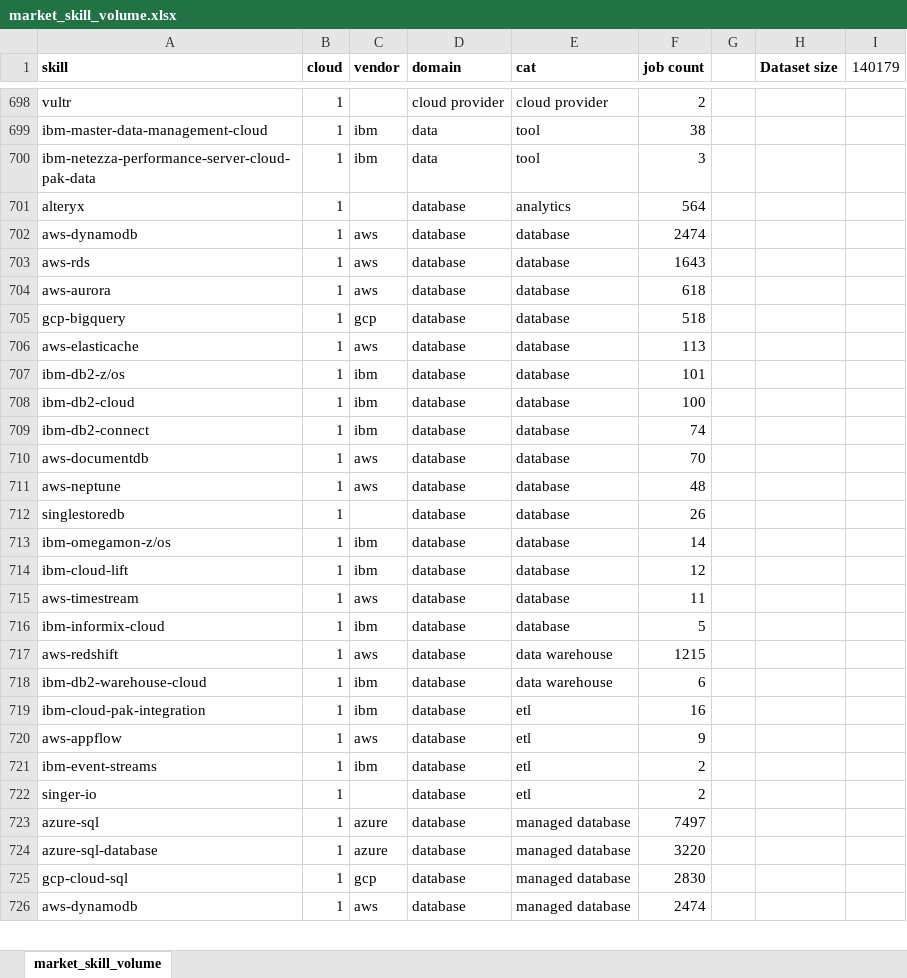
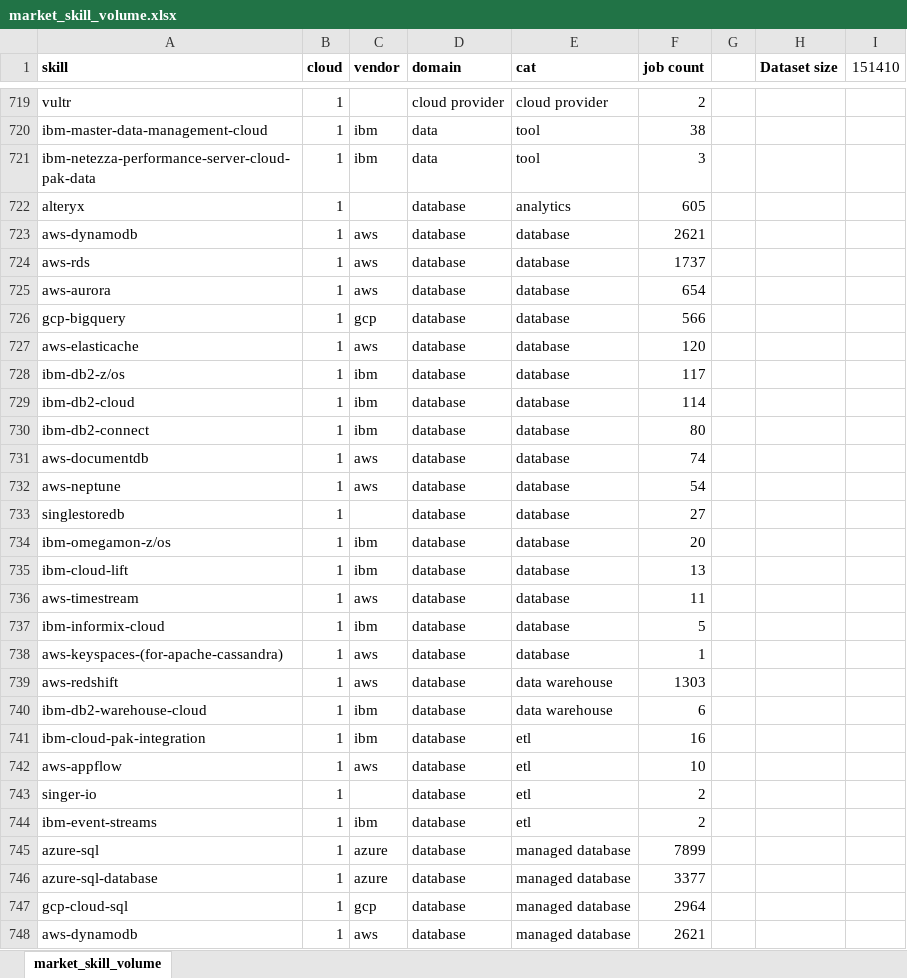
Before and after one commit to wsdookadr/skill_inventory, an Excel workbook: statistics/market_skill_volume.xlsx, sheet market_skill_volume, drawn as a sheet; only a part is shown, gaps mark what is left out; values as stored, in another font and other column widths than the file's, no borders; addresses are those after the commit; the diff covers the shown part only; the diff names each change by its address in the sheet, - before the commit and + after, or states it on an @@ line.

```diff
--- a/statistics/market_skill_volume.xlsx (sheet market_skill_volume)
+++ b/statistics/market_skill_volume.xlsx (sheet market_skill_volume)
-I1: 140179
+I1: 151410
-F722 (job count): 564
+F722 (job count): 605
-F723 (job count): 2474
+F723 (job count): 2621
-F724 (job count): 1643
+F724 (job count): 1737
-F725 (job count): 618
+F725 (job count): 654
-F726 (job count): 518
+F726 (job count): 566
-F727 (job count): 113
+F727 (job count): 120
-F728 (job count): 101
+F728 (job count): 117
-F729 (job count): 100
+F729 (job count): 114
-F730 (job count): 74
+F730 (job count): 80
-F731 (job count): 70
+F731 (job count): 74
-F732 (job count): 48
+F732 (job count): 54
-F733 (job count): 26
+F733 (job count): 27
-F734 (job count): 14
+F734 (job count): 20
-F735 (job count): 12
+F735 (job count): 13
+row 738: aws-keyspaces-(for-apache-cassandra) | 1 | aws | database | database | 1
-F739 (job count): 1215
+F739 (job count): 1303
-F742 (job count): 9
+F742 (job count): 10
@@ row 722 moved to row 743: singer-io @@
-F745 (job count): 7497
+F745 (job count): 7899
-F746 (job count): 3220
+F746 (job count): 3377
-F747 (job count): 2830
+F747 (job count): 2964
-F748 (job count): 2474
+F748 (job count): 2621
```
Also changed, not shown: 88 added rows, 66 removed rows, 37 moved rows and 824 edited cells elsewhere in this sheet, skill-inventory.xlsx, 2 other files.
